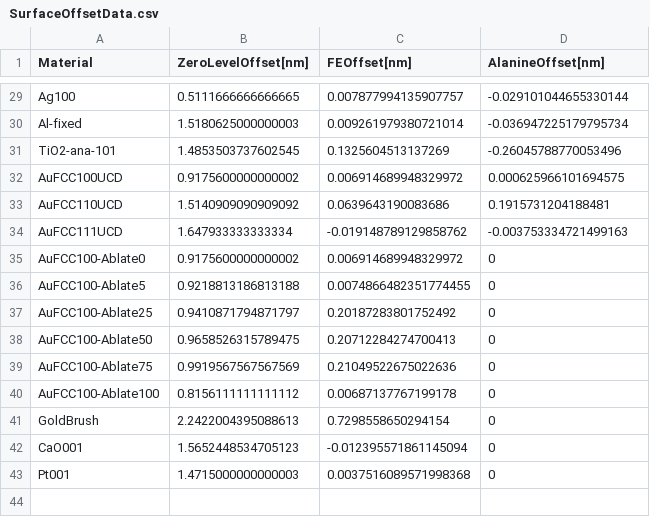
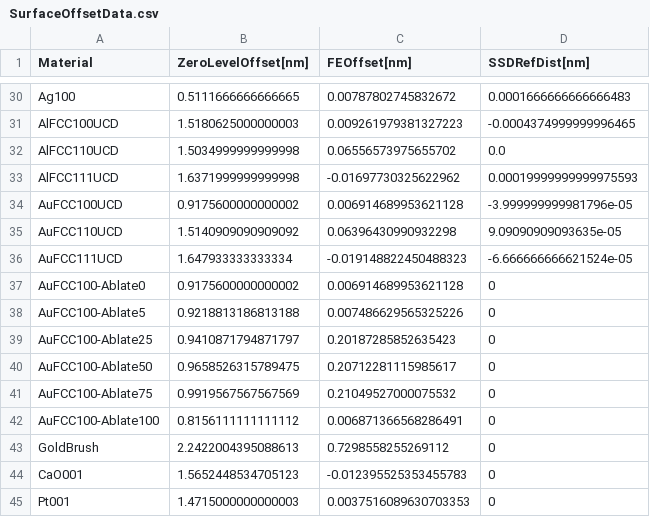
Before and after one commit to ijrouse/PMFPredictor-Toolkit, a CSV file: Datasets/SurfaceOffsetData.csv, drawn as a sheet; only a part is shown, gaps mark what is left out; removed rows and columns are numbered as before the commit, all else as after; the diff covers the shown part only; the diff names each change by its address in the sheet, - before the commit and + after, or states it on an @@ line.

```diff
--- a/Datasets/SurfaceOffsetData.csv
+++ b/Datasets/SurfaceOffsetData.csv
-D1: AlanineOffset[nm]
+D1: SSDRefDist[nm]
-C30 (FEOffset[nm]): 0.007877994135907757
+C30 (FEOffset[nm]): 0.00787802745832672
-D30 (SSDRefDist[nm]): -0.029101044655330144
+D30 (SSDRefDist[nm]): 0.0001666666666666483
-row 30: Al-fixed | 1.5180625000000003 | 0.009261979380721014 | -0.036947225179795734
-row 31: TiO2-ana-101 | 1.4853503737602545 | 0.1325604513137269 | -0.26045788770053496
+row 31: AlFCC100UCD | 1.5180625000000003 | 0.009261979381327223 | -0.0004374999999996465
+row 32: AlFCC110UCD | 1.5034999999999998 | 0.06556573975655702 | 0.0
+row 33: AlFCC111UCD | 1.6371999999999998 | -0.01697730325622962 | 0.00019999999999975593
-C34 (FEOffset[nm]): 0.006914689948329972
+C34 (FEOffset[nm]): 0.006914689953621128
-D34 (SSDRefDist[nm]): 0.000625966101694575
+D34 (SSDRefDist[nm]): -3.999999999981796e-05
-C35 (FEOffset[nm]): 0.0639643190083686
+C35 (FEOffset[nm]): 0.06396430990932298
-D35 (SSDRefDist[nm]): 0.1915731204188481
+D35 (SSDRefDist[nm]): 9.09090909093635e-05
-C36 (FEOffset[nm]): -0.019148789129858762
+C36 (FEOffset[nm]): -0.019148822450488323
-D36 (SSDRefDist[nm]): -0.003753334721499163
+D36 (SSDRefDist[nm]): -6.666666666621524e-05
-C37 (FEOffset[nm]): 0.006914689948329972
+C37 (FEOffset[nm]): 0.006914689953621128
-C38 (FEOffset[nm]): 0.0074866482351774455
+C38 (FEOffset[nm]): 0.007486629565325226
-C39 (FEOffset[nm]): 0.20187283801752492
+C39 (FEOffset[nm]): 0.20187285852635423
-C40 (FEOffset[nm]): 0.20712284274700413
+C40 (FEOffset[nm]): 0.20712281115985617
-C41 (FEOffset[nm]): 0.21049522675022636
+C41 (FEOffset[nm]): 0.21049527000075532
-C42 (FEOffset[nm]): 0.00687137767199178
+C42 (FEOffset[nm]): 0.006871366568286491
-C43 (FEOffset[nm]): 0.7298558650294154
+C43 (FEOffset[nm]): 0.7298558255269112
-C44 (FEOffset[nm]): -0.012395571861145094
+C44 (FEOffset[nm]): -0.012395525353455783
-C45 (FEOffset[nm]): 0.0037516089571998368
+C45 (FEOffset[nm]): 0.0037516089630703353
```
Also changed, not shown: 2 added rows, 1 removed row and 60 edited cells elsewhere in this file, Structures/SurfaceDefinitions.csv, 8 other files.
